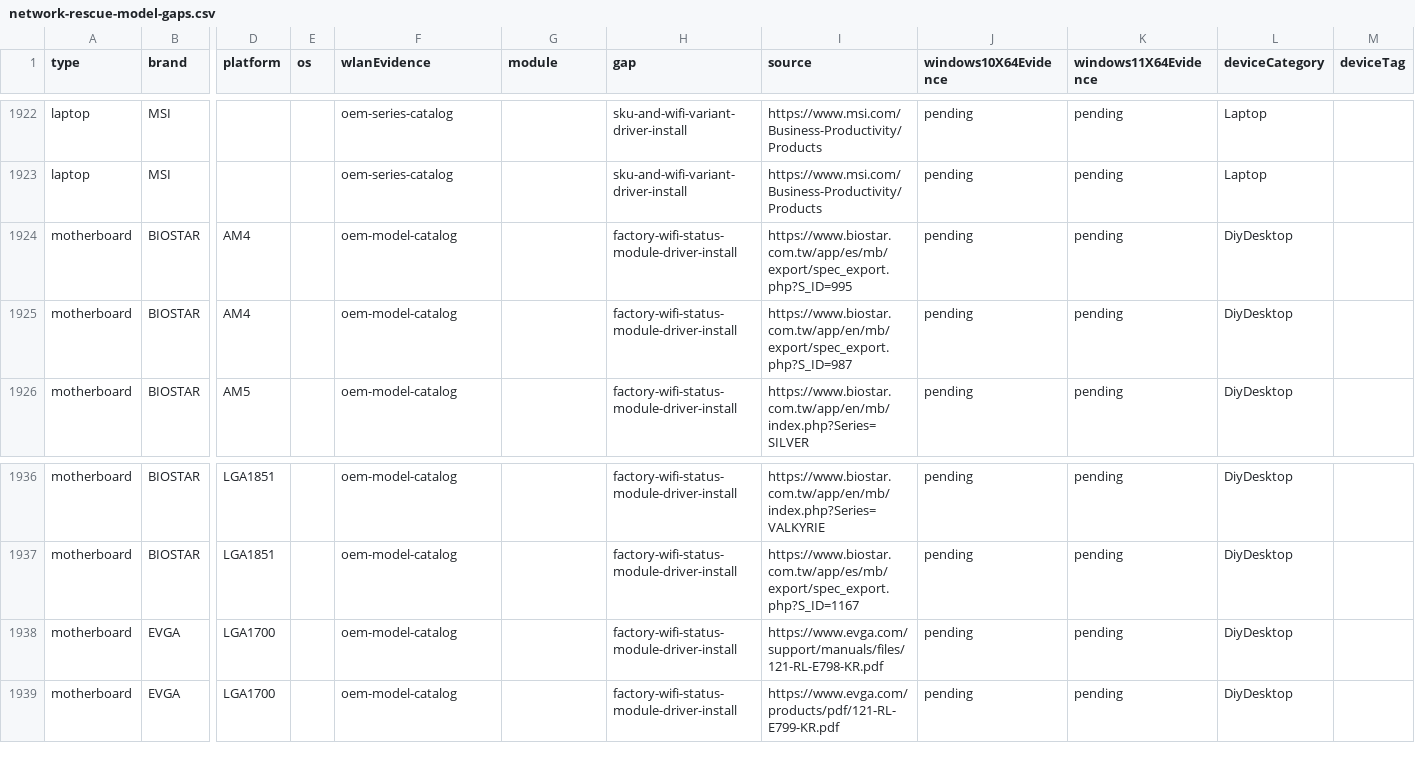
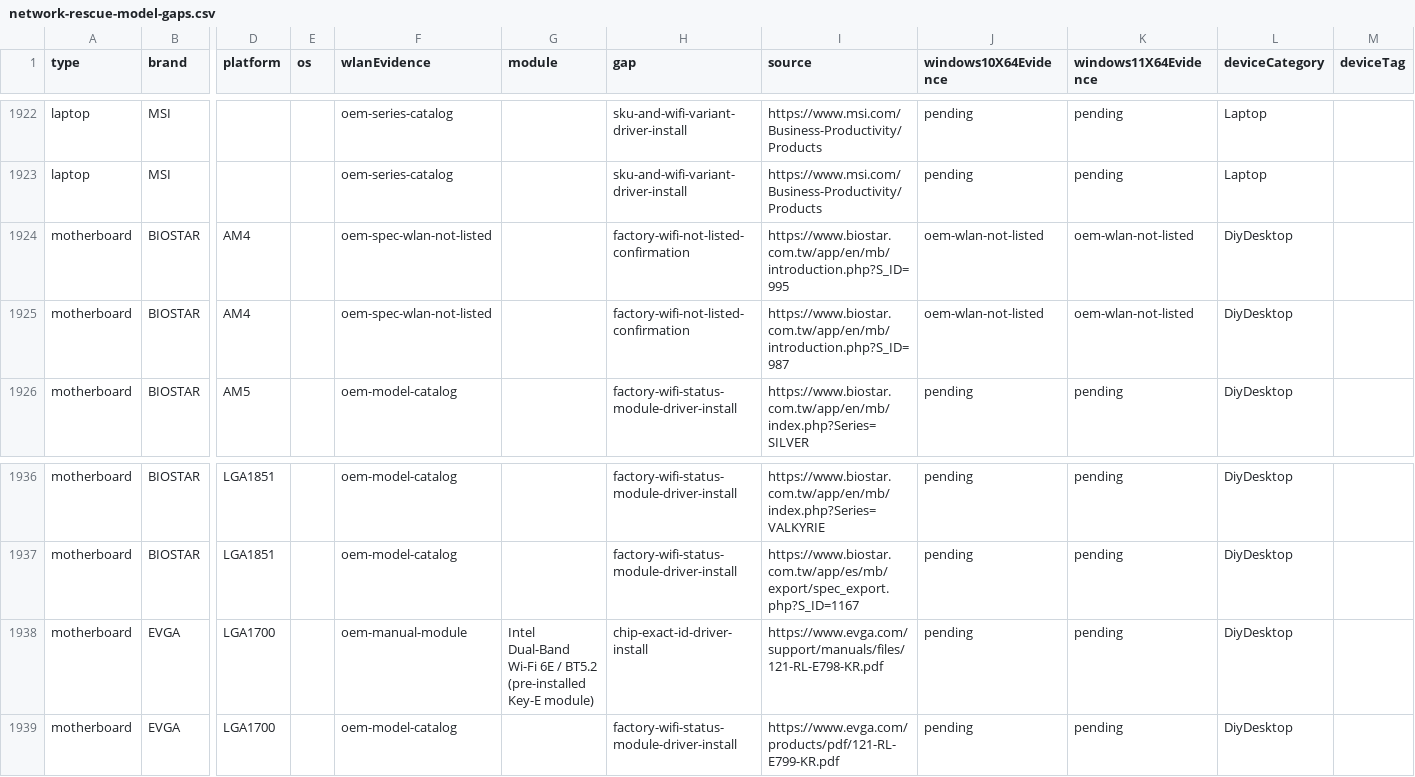
Before and after one commit to akikazu-pc/hardware-check, a CSV file: docs/network-rescue-model-gaps.csv, drawn as a sheet; only a part is shown, gaps mark what is left out; the diff names each change by its address in the sheet, - before the commit and + after, or states it on an @@ line.

Commit message:
feat(rescue): biostar evga proof
Close four BIOSTAR cells whose specs and download lists omit WLAN, keep twelve
antenna-and-slot boards pending with reasons, and record the EVGA Z790 CLASSIFIED module.

```diff
--- a/docs/network-rescue-model-gaps.csv
+++ b/docs/network-rescue-model-gaps.csv
-F1924:F1925 (wlanEvidence): oem-model-catalog
+F1924:F1925 (wlanEvidence): oem-spec-wlan-not-listed
-H1924:H1925 (gap): factory-wifi-status-module-driver-install
+H1924:H1925 (gap): factory-wifi-not-listed-confirmation
-I1924 (source): https://www.biostar.com.tw/app/es/mb/export/spec_export.php?S_ID=995
+I1924 (source): https://www.biostar.com.tw/app/en/mb/introduction.php?S_ID=995
-J1924:J1925 (windows10X64Evidence): pending
+J1924:J1925 (windows10X64Evidence): oem-wlan-not-listed
-K1924:K1925 (windows11X64Evidence): pending
+K1924:K1925 (windows11X64Evidence): oem-wlan-not-listed
-I1925 (source): https://www.biostar.com.tw/app/en/mb/export/spec_export.php?S_ID=987
+I1925 (source): https://www.biostar.com.tw/app/en/mb/introduction.php?S_ID=987
-F1938 (wlanEvidence): oem-model-catalog
+F1938 (wlanEvidence): oem-manual-module
-G1938 (module): (empty)
+G1938 (module): Intel Dual-Band Wi-Fi 6E / BT5.2 (pre-installed Key-E module)
-H1938 (gap): factory-wifi-status-module-driver-install
+H1938 (gap): chip-exact-id-driver-install
```
Also changed, not shown: 1 other file.
